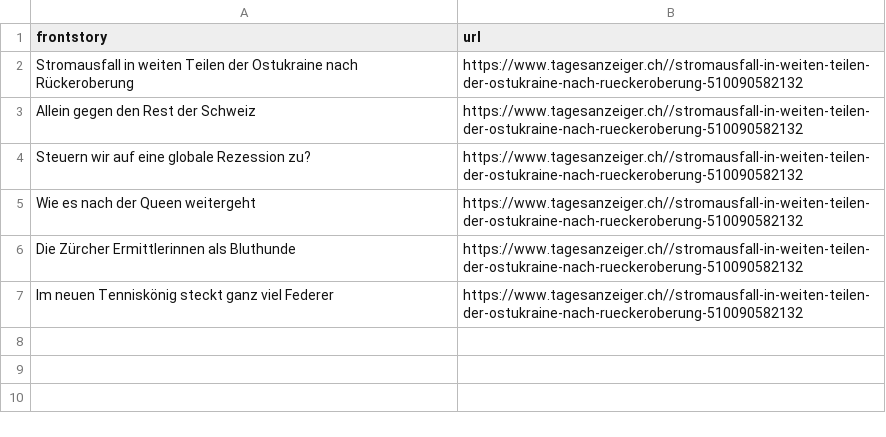
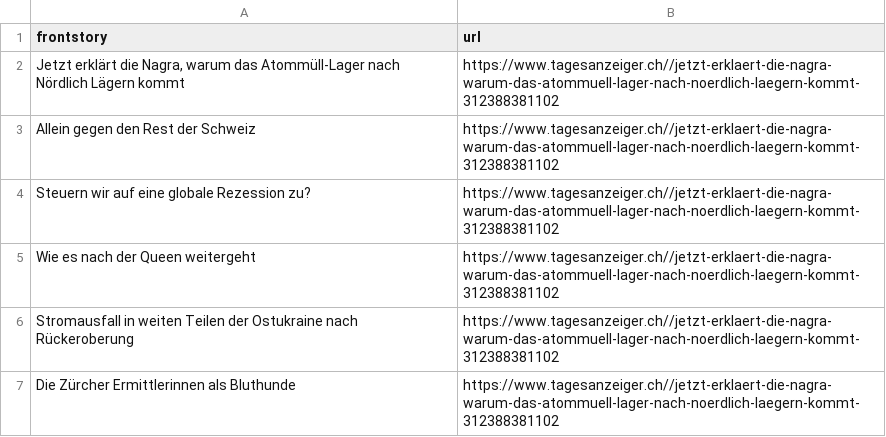
Before and after one commit to ErichBuergler/automatic-scraper-tagesanzeiger, a CSV file: tagesanzeiger.csv, drawn as a sheet.

```diff
--- a/tagesanzeiger.csv
+++ b/tagesanzeiger.csv
@@ -1,7 +1,7 @@
 frontstory,url
-Stromausfall in weiten Teilen der Ostukraine nach Rückeroberung,https://www.tagesanzeiger.ch//stromausfall-in-weiten-teilen-der-ostukraine-nach-rueckeroberung-510090582132
-Allein gegen den Rest der Schweiz ,https://www.tagesanzeiger.ch//stromausfall-in-weiten-teilen-der-ostukraine-nach-rueckeroberung-510090582132
-Steuern wir auf eine globale Rezession zu?,https://www.tagesanzeiger.ch//stromausfall-in-weiten-teilen-der-ostukraine-nach-rueckeroberung-510090582132
-Wie es nach der Queen weitergeht,https://www.tagesanzeiger.ch//stromausfall-in-weiten-teilen-der-ostukraine-nach-rueckeroberung-510090582132
-Die Zürcher Ermittlerinnen als Bluthunde,https://www.tagesanzeiger.ch//stromausfall-in-weiten-teilen-der-ostukraine-nach-rueckeroberung-510090582132
-Im neuen Tenniskönig steckt ganz viel Federer,https://www.tagesanzeiger.ch//stromausfall-in-weiten-teilen-der-ostukraine-nach-rueckeroberung-510090582132
+"Jetzt erklärt die Nagra, warum das Atommüll-Lager nach Nördlich Lägern kommt",https://www.tagesanzeiger.ch//jetzt-erklaert-die-nagra-warum-das-atommuell-lager-nach-noerdlich-laegern-kommt-312388381102
+Allein gegen den Rest der Schweiz ,https://www.tagesanzeiger.ch//jetzt-erklaert-die-nagra-warum-das-atommuell-lager-nach-noerdlich-laegern-kommt-312388381102
+Steuern wir auf eine globale Rezession zu?,https://www.tagesanzeiger.ch//jetzt-erklaert-die-nagra-warum-das-atommuell-lager-nach-noerdlich-laegern-kommt-312388381102
+Wie es nach der Queen weitergeht,https://www.tagesanzeiger.ch//jetzt-erklaert-die-nagra-warum-das-atommuell-lager-nach-noerdlich-laegern-kommt-312388381102
+Stromausfall in weiten Teilen der Ostukraine nach Rückeroberung,https://www.tagesanzeiger.ch//jetzt-erklaert-die-nagra-warum-das-atommuell-lager-nach-noerdlich-laegern-kommt-312388381102
+Die Zürcher Ermittlerinnen als Bluthunde,https://www.tagesanzeiger.ch//jetzt-erklaert-die-nagra-warum-das-atommuell-lager-nach-noerdlich-laegern-kommt-312388381102
```
